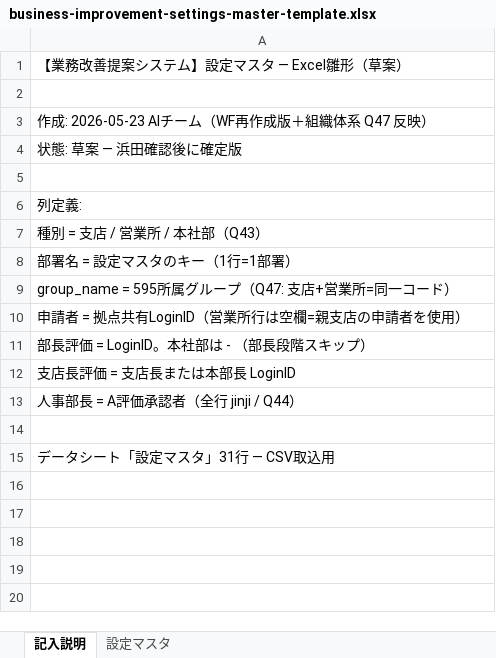
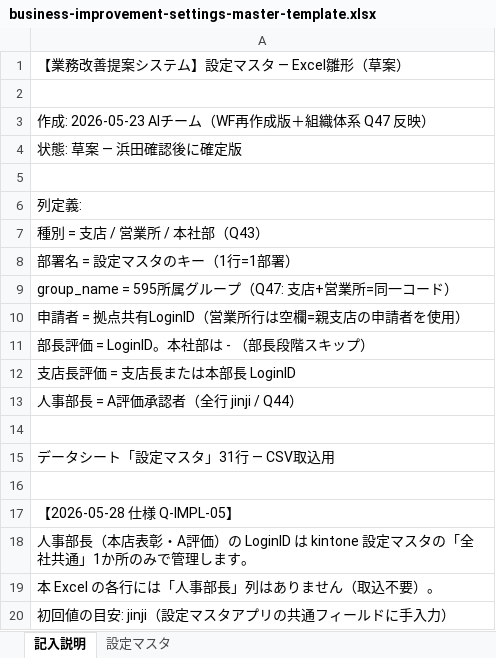
Before and after one commit to mhamad4968/GitHub-Actions, an Excel workbook: scripts/data/business-improvement-settings-master-template.xlsx, sheet 記入説明, drawn as a sheet; values as stored, in another font and other column widths than the file's, no borders; the diff names each change by its address in the sheet, - before the commit and + after, or states it on an @@ line.

```diff
--- a/scripts/data/business-improvement-settings-master-template.xlsx (sheet 記入説明)
+++ b/scripts/data/business-improvement-settings-master-template.xlsx (sheet 記入説明)
+row 16: (empty)
+row 17: 【2026-05-28 仕様 Q-IMPL-05】
+row 18: 人事部長（本店表彰・A評価）の LoginID は kintone 設定マスタの「全社共通」1か所のみで管理します。
+row 19: 本 Excel の各行には「人事部長」列はありません（取込不要）。
+row 20: 初回値の目安: jinji（設定マスタアプリの共通フィールドに手入力）
```
Also changed, not shown: sheet 設定マスタ, 14 other files.
